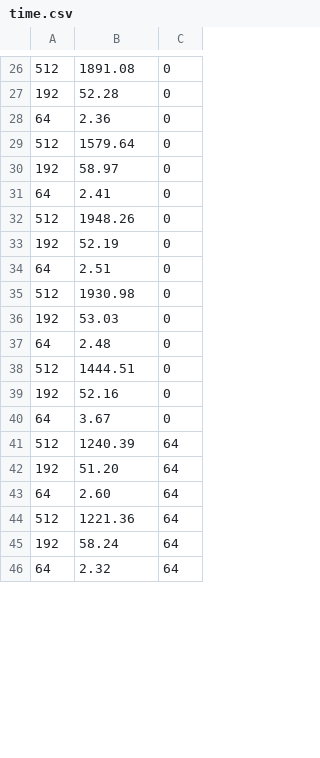
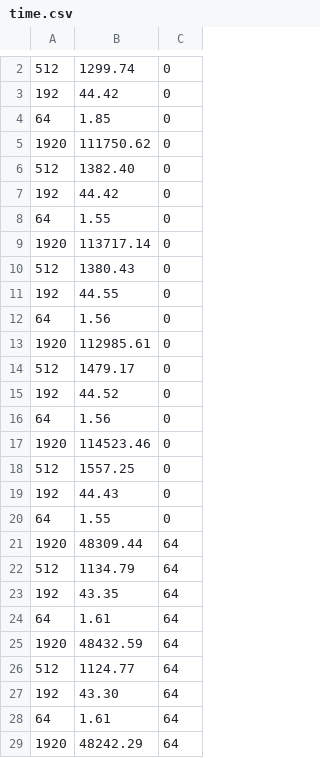
Before and after one commit to UellingtonDamasceno/DGEMM-memory-analysis, a CSV file: results/time.csv, drawn as a sheet; only a part is shown, gaps mark what is left out; the diff covers the shown part only.

```diff
--- a/results/time.csv
+++ b/results/time.csv
@@ -26,21 +2,28 @@
-512,1891.08,0
-192,52.28,0
-64,2.36,0
-512,1579.64,0
-192,58.97,0
-64,2.41,0
-512,1948.26,0
-192,52.19,0
-64,2.51,0
-512,1930.98,0
-192,53.03,0
-64,2.48,0
-512,1444.51,0
-192,52.16,0
-64,3.67,0
-512,1240.39,64
-192,51.20,64
-64,2.60,64
-512,1221.36,64
-192,58.24,64
-64,2.32,64
+512,1299.74,0
+192,44.42,0
+64,1.85,0
+1920,111750.62,0
+512,1382.40,0
+192,44.42,0
+64,1.55,0
+1920,113717.14,0
+512,1380.43,0
+192,44.55,0
+64,1.56,0
+1920,112985.61,0
+512,1479.17,0
+192,44.52,0
+64,1.56,0
+1920,114523.46,0
+512,1557.25,0
+192,44.43,0
+64,1.55,0
+1920,48309.44,64
+512,1134.79,64
+192,43.35,64
+64,1.61,64
+1920,48432.59,64
+512,1124.77,64
+192,43.30,64
+64,1.61,64
+1920,48242.29,64
```
Also changed, not shown: 8 added rows, 29 removed rows and 24 edited cells elsewhere in this file, 12 other files.
